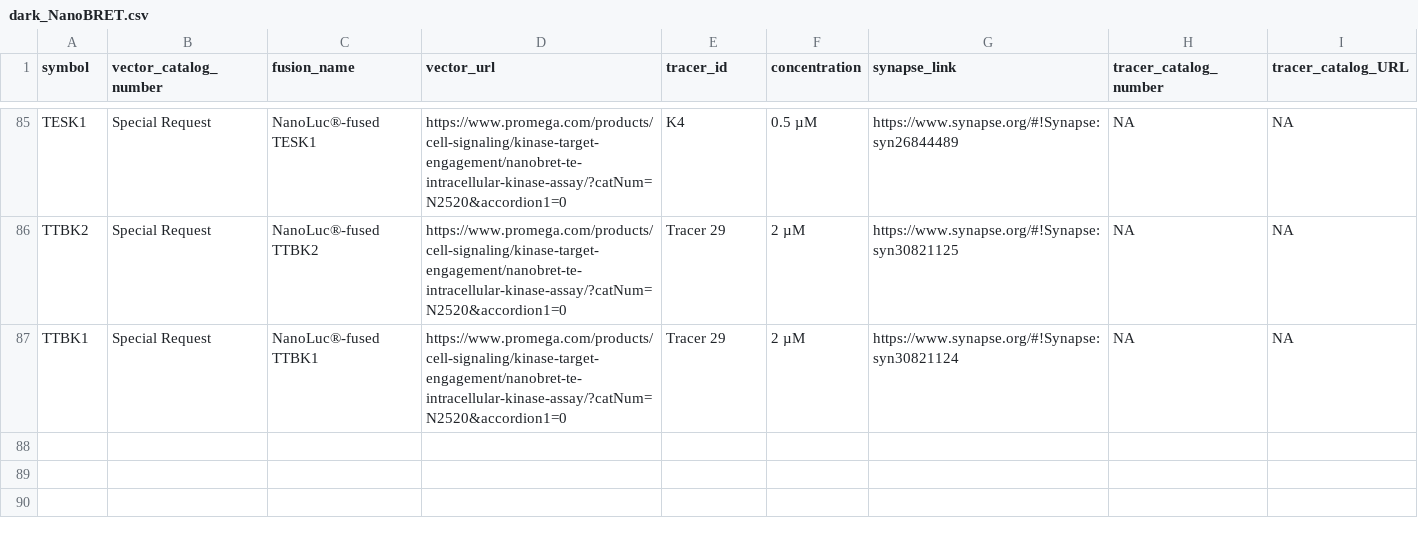
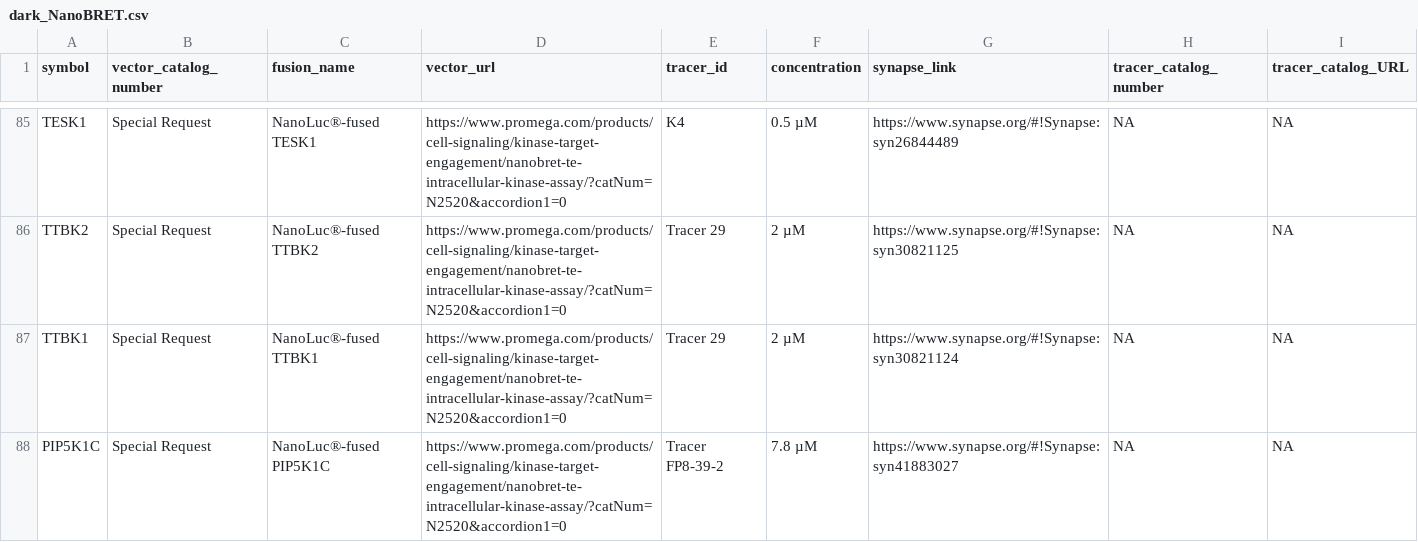
Before and after one commit to IDG-Kinase/darkkinasekb, a CSV file: data_sets/dark_NanoBRET.csv, drawn as a sheet; only a part is shown, gaps mark what is left out.

Commit message:
adding new NanoBRET

```diff
--- a/data_sets/dark_NanoBRET.csv
+++ b/data_sets/dark_NanoBRET.csv
@@ -87 +87,2 @@ TTBK2,Special Request,NanoLuc®-fused TTBK2,https://www.promega.com/products/cel
 TTBK1,Special Request,NanoLuc®-fused TTBK1,https://www.promega.com/products/cell-signaling/kinase-target-engagement/nanobret-te-intracellular-kinase-assay/?catNum=N2520&accordion1=0,Tracer 29,2 µM,https://www.synapse.org/#!Synapse:syn30821124,"NA","NA"
+PIP5K1C,Special Request,NanoLuc®-fused PIP5K1C,https://www.promega.com/products/cell-signaling/kinase-target-engagement/nanobret-te-intracellular-kinase-assay/?catNum=N2520&accordion1=0,Tracer FP8-39-2,7.8 µM,https://www.synapse.org/#!Synapse:syn41883027,"NA","NA"
```
Also changed, not shown: 1 other file.
